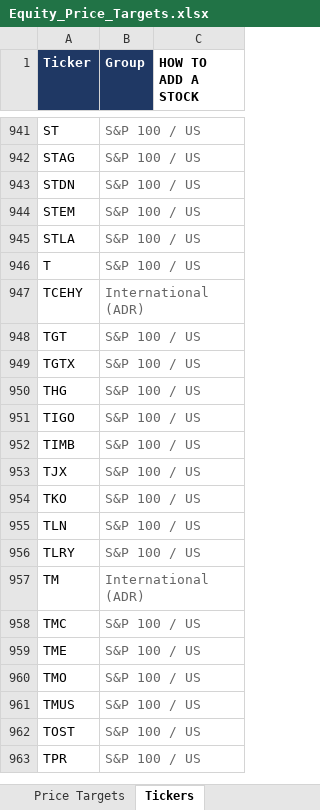
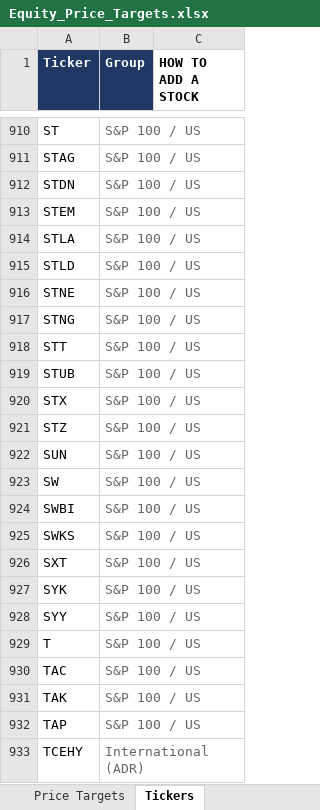
Before and after one commit to williamkellyjr123-source/equity-price-targets, an Excel workbook: Equity_Price_Targets.xlsx, sheet Tickers, drawn as a sheet; only a part is shown, gaps mark what is left out; the shorter side is filled out with more unchanged rows; values as stored, in another font and other column widths than the file's, no borders; the diff covers the shown part only; the diff names each change by its address in the sheet, - before the commit and + after, or states it on an @@ line.

```diff
--- a/Equity_Price_Targets.xlsx (sheet Tickers)
+++ b/Equity_Price_Targets.xlsx (sheet Tickers)
+row 915: STLD | S&P 100 / US
+row 916: STNE | S&P 100 / US
+row 917: STNG | S&P 100 / US
+row 918: STT | S&P 100 / US
+row 919: STUB | S&P 100 / US
+row 920: STX | S&P 100 / US
+row 921: STZ | S&P 100 / US
+row 922: SUN | S&P 100 / US
+row 923: SW | S&P 100 / US
+row 924: SWBI | S&P 100 / US
+row 925: SWKS | S&P 100 / US
+row 926: SXT | S&P 100 / US
+row 927: SYK | S&P 100 / US
+row 928: SYY | S&P 100 / US
+row 930: TAC | S&P 100 / US
+row 931: TAK | S&P 100 / US
+row 932: TAP | S&P 100 / US
```
Also changed, not shown: 15 added rows and 31 removed rows elsewhere in this sheet, sheet Price Targets, sheet Dashboard, 2 other files.
